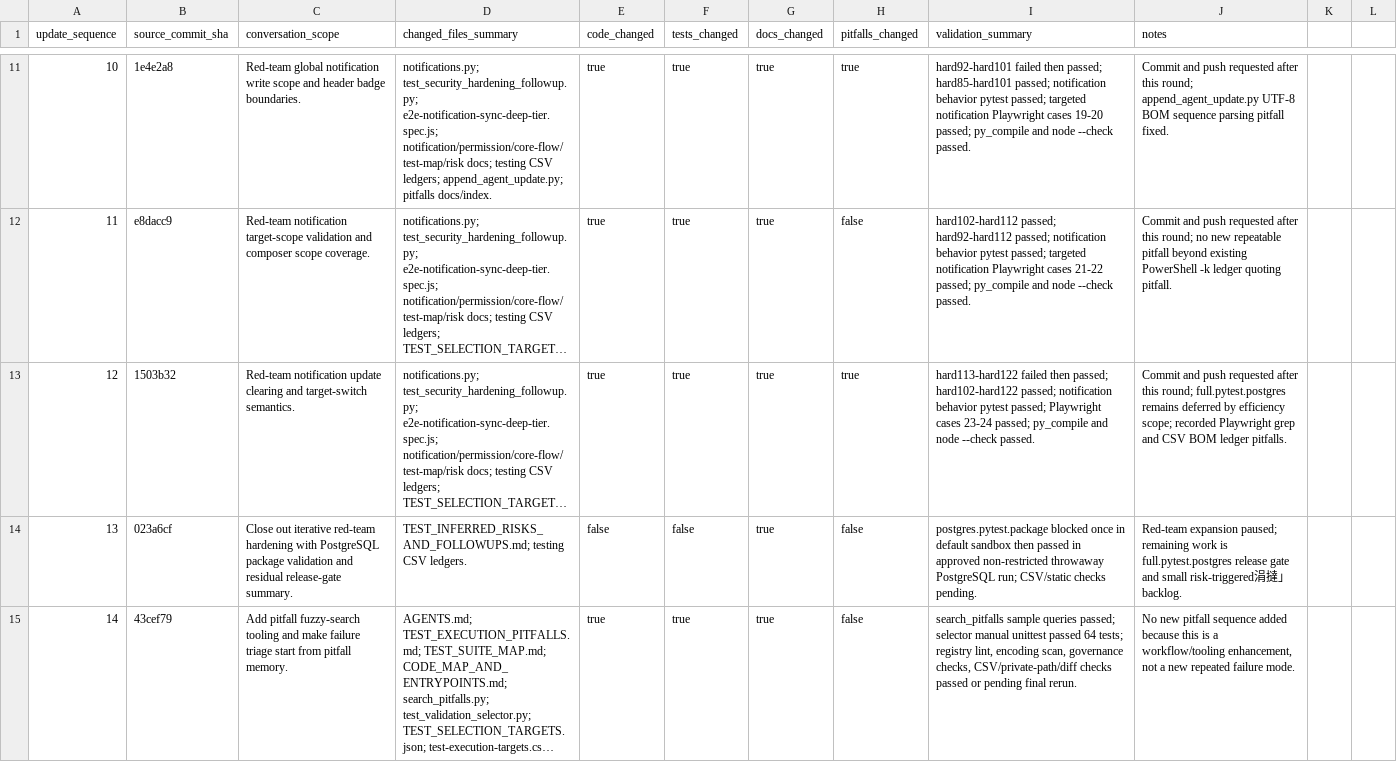
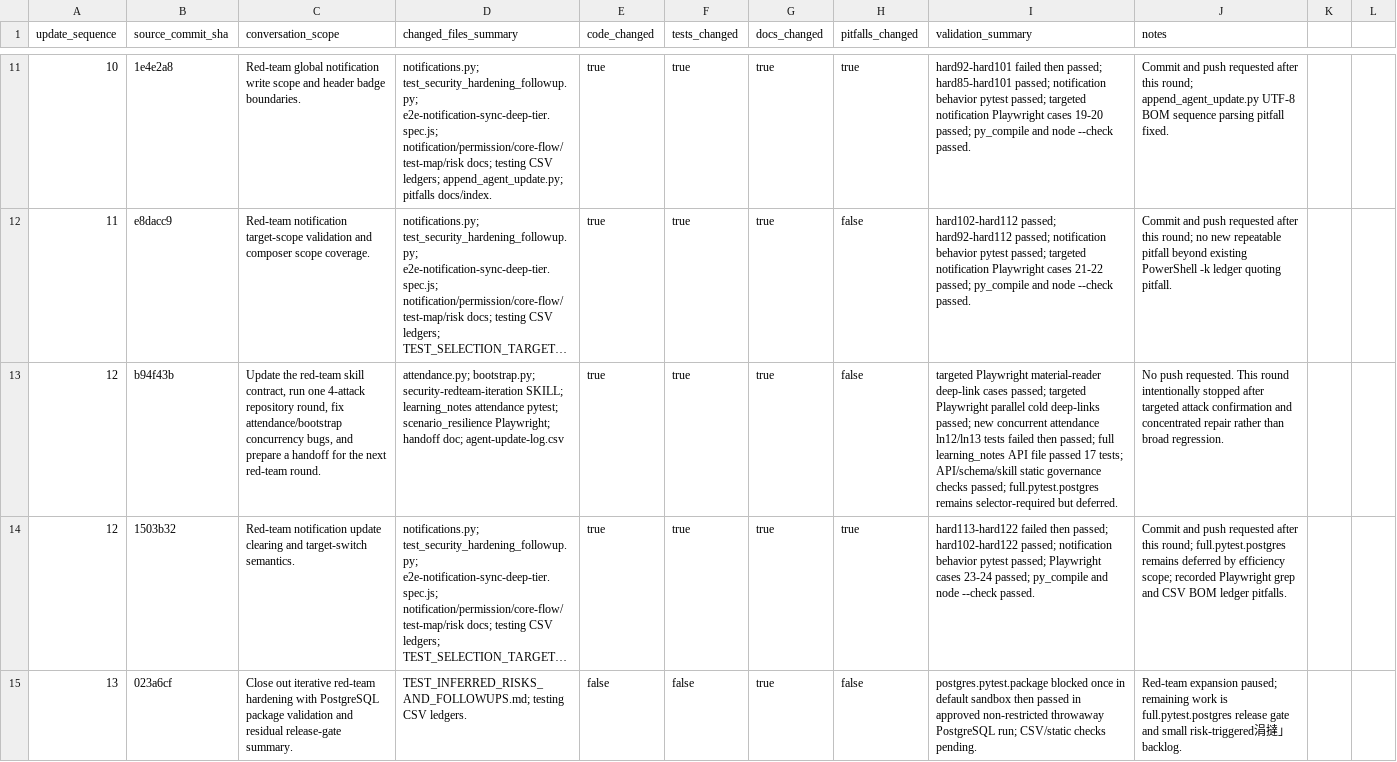
Before and after one commit to YinzhuCheng/wailearning, a CSV file: docs/testing/agent-update-log.csv, drawn as a sheet; only a part is shown, gaps mark what is left out; the shorter side is filled out with more unchanged rows; long unchanged cells end in …; the diff names each change by its address in the sheet, - before the commit and + after, or states it on an @@ line.

Commit message:
fix: harden red-team round handoff and attendance concurrency

```diff
--- a/docs/testing/agent-update-log.csv
+++ b/docs/testing/agent-update-log.csv
+row 13: 12 | b94f43b | Update the red-team skill contract, run one 4-attack repository round, fix attendance/bootstrap concurrency bugs, and prepare a handoff for the next red-team round. | attendance.py; bootstrap.py; security-redteam-iteration SKILL; learning_notes attendance pytest; scenario_resilience Playwright; handoff doc; agent-update-log.csv | true | true | true | false | targeted Playwright material-reader deep-link cases passed; targeted Playwright parallel cold deep-links passed; new concurrent attendance ln12/ln13 tests failed then passed; full learning_notes API file passed 17 tests; API/schema/skill static governance checks passed; full.pytest.postgres remains selector-required but deferred. | No push requested. This round intentionally stopped after targeted attack confirmation and concentrated repair rather than broad regression.
```
Also changed, not shown: 6 other files.
